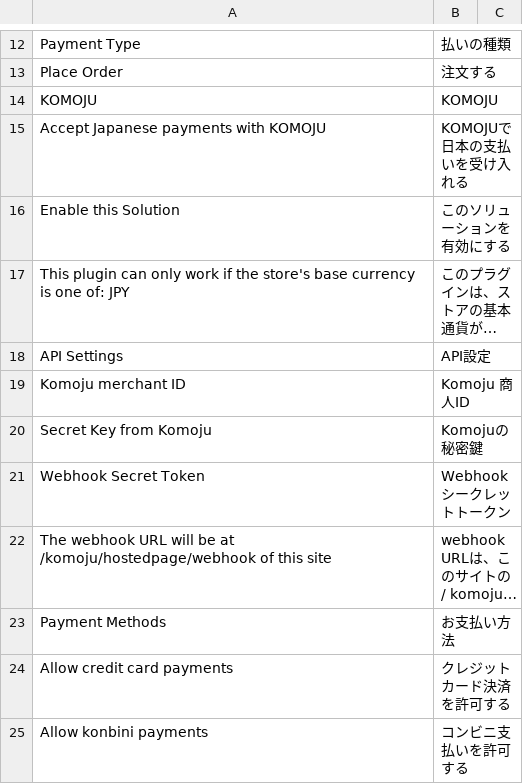
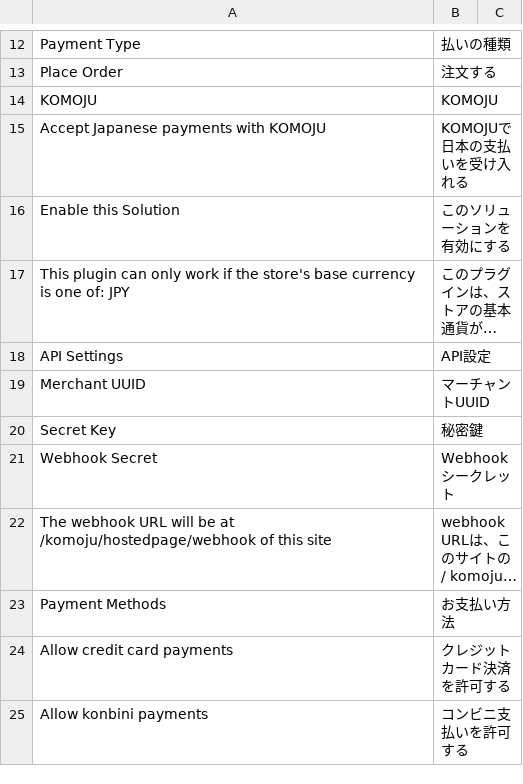
Before and after one commit to komoju/komoju-magento, a CSV file: src/app/code/Komoju/Payments/i18n/ja_JP.csv, drawn as a sheet; only a part is shown, gaps mark what is left out; long unchanged cells end in …; removed rows and columns are numbered as before the commit, all else as after; the diff names each change by its address in the sheet, - before the commit and + after, or states it on an @@ line.

```diff
--- a/src/app/code/Komoju/Payments/i18n/ja_JP.csv
+++ b/src/app/code/Komoju/Payments/i18n/ja_JP.csv
-row 19: Komoju merchant ID | Komoju 商人ID
-row 20: Secret Key from Komoju | Komojuの秘密鍵
+row 19: Merchant UUID | マーチャントUUID
+row 20: Secret Key | 秘密鍵
-A21: Webhook Secret Token
+A21: Webhook Secret
-B21: Webhookシークレットトークン
+B21: Webhookシークレット
```
Also changed, not shown: src/app/code/Komoju/Payments/i18n/en_US.csv.
